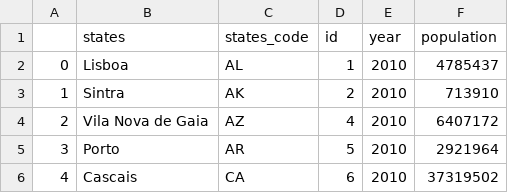
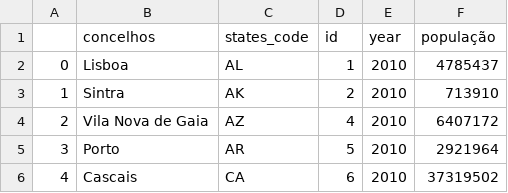
Before and after one commit to Lefaun/PortugaLPopulacao, a CSV file: Data/Populacao.csv, drawn as a sheet; only a part is shown.

Commit message:
Update Populacao.csv

```diff
--- a/Data/Populacao.csv
+++ b/Data/Populacao.csv
@@ -1,2 +1,2 @@
-,states,states_code,id,year,population
+,concelhos,states_code,id,year,população
 0,Lisboa,AL,1,2010,4785437
```
